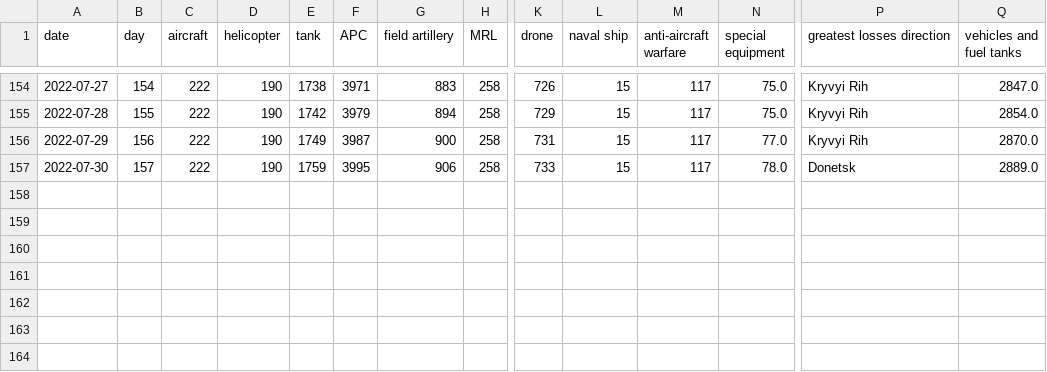
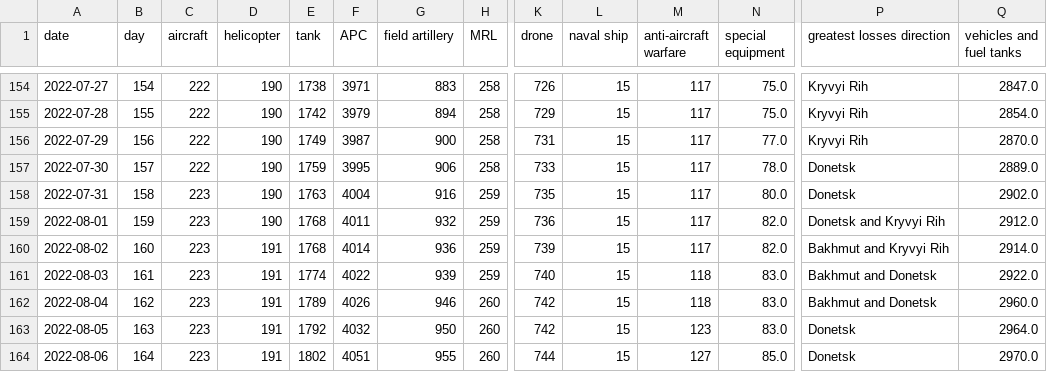
Before and after one commit to weiyuet/Russo-Ukrainian_War, a CSV file: data/russia_losses_equipment.csv, drawn as a sheet; only a part is shown, gaps mark what is left out; rows hold the shown columns only; the diff names each change by its address in the sheet, - before the commit and + after, or states it on an @@ line.

```diff
--- a/data/russia_losses_equipment.csv
+++ b/data/russia_losses_equipment.csv
+row 158: 2022-07-31 | 158 | 223 | 190 | 1763 | 4004 | 916 | 259 | 735 | 15 | 117 | 80.0 | Donetsk | 2902.0
+row 159: 2022-08-01 | 159 | 223 | 190 | 1768 | 4011 | 932 | 259 | 736 | 15 | 117 | 82.0 | Donetsk and Kryvyi Rih | 2912.0
+row 160: 2022-08-02 | 160 | 223 | 191 | 1768 | 4014 | 936 | 259 | 739 | 15 | 117 | 82.0 | Bakhmut and Kryvyi Rih | 2914.0
+row 161: 2022-08-03 | 161 | 223 | 191 | 1774 | 4022 | 939 | 259 | 740 | 15 | 118 | 83.0 | Bakhmut and Donetsk | 2922.0
+row 162: 2022-08-04 | 162 | 223 | 191 | 1789 | 4026 | 946 | 260 | 742 | 15 | 118 | 83.0 | Bakhmut and Donetsk | 2960.0
+row 163: 2022-08-05 | 163 | 223 | 191 | 1792 | 4032 | 950 | 260 | 742 | 15 | 123 | 83.0 | Donetsk | 2964.0
+row 164: 2022-08-06 | 164 | 223 | 191 | 1802 | 4051 | 955 | 260 | 744 | 15 | 127 | 85.0 | Donetsk | 2970.0
```
Also changed, not shown: data/russia_losses_personnel.csv, 3 other files.
